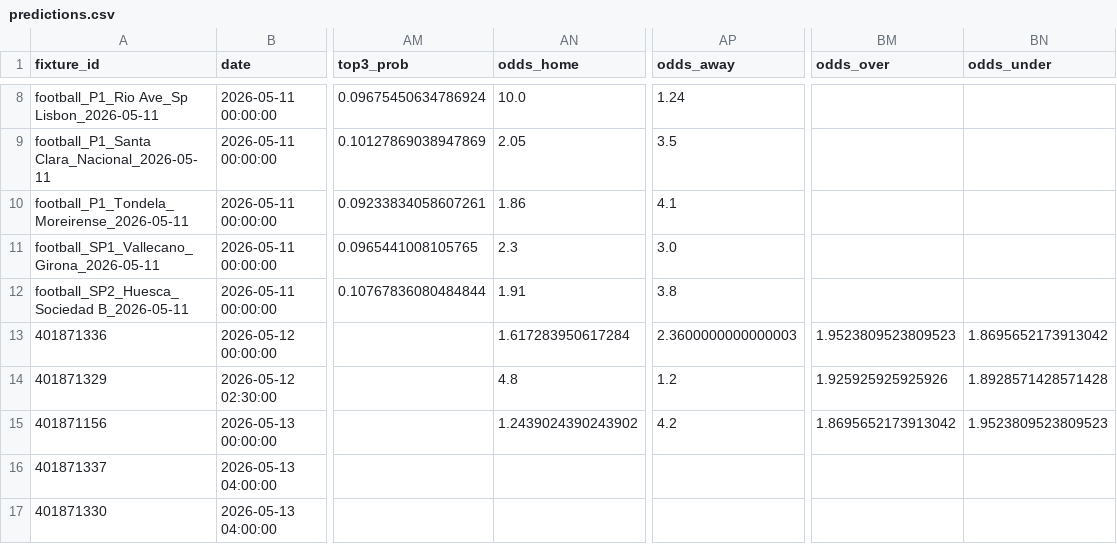
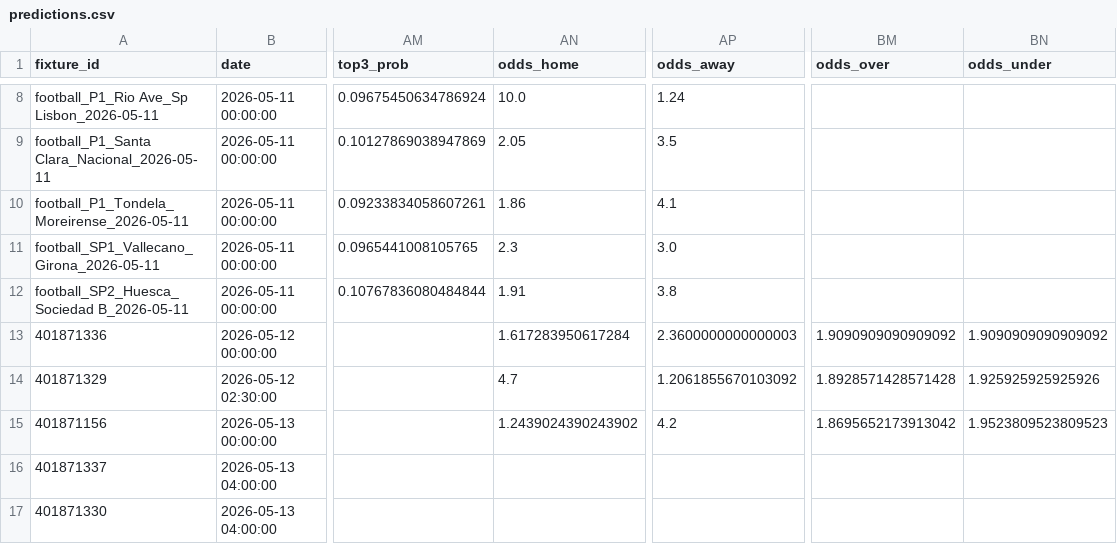
Before and after one commit to edmundped/football_predictor, a CSV file: docs/predictions.csv, drawn as a sheet; only a part is shown, gaps mark what is left out; the diff names each change by its address in the sheet, - before the commit and + after, or states it on an @@ line.

```diff
--- a/docs/predictions.csv
+++ b/docs/predictions.csv
-BM13 (odds_over): 1.9523809523809523
+BM13 (odds_over): 1.9090909090909092
-BN13 (odds_under): 1.8695652173913042
+BN13 (odds_under): 1.9090909090909092
-AN14 (odds_home): 4.8
+AN14 (odds_home): 4.7
-AP14 (odds_away): 1.2
+AP14 (odds_away): 1.2061855670103092
-BM14 (odds_over): 1.925925925925926
+BM14 (odds_over): 1.8928571428571428
-BN14 (odds_under): 1.8928571428571428
+BN14 (odds_under): 1.925925925925926
```
Also changed, not shown: data/prediction_history.csv, 1 other file.
